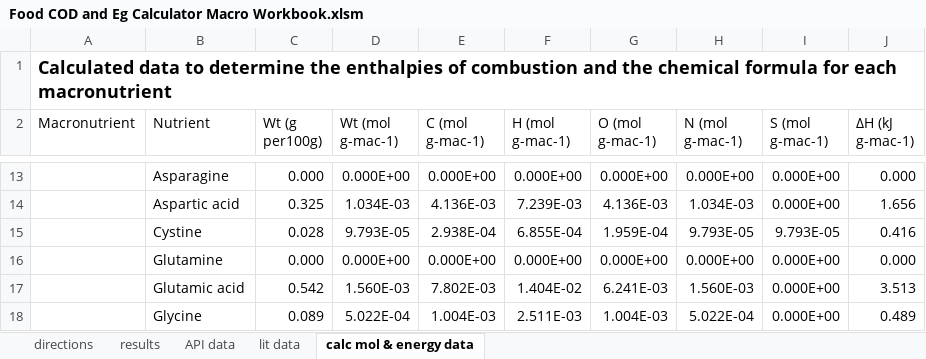
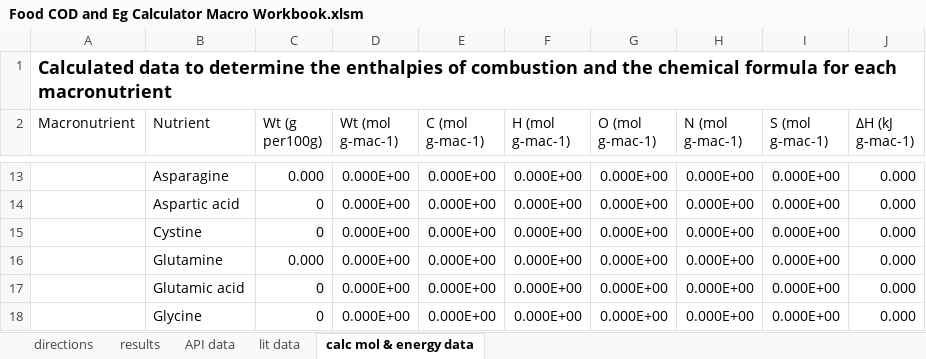
Before and after one commit to tldavi25/Food-COD-and-Eg-Calculator, an Excel workbook: Food COD and Eg Calculator Macro Workbook.xlsm, sheet calc mol & energy data, drawn as a sheet; only a part is shown, gaps mark what is left out; values as stored, in another font and other column widths than the file's, no borders; charts and pictures and conditional formats not drawn; the diff covers the shown part only; the diff names each change by its address in the sheet, - before the commit and + after, or states it on an @@ line.

```diff
--- a/Food COD and Eg Calculator Macro Workbook.xlsm (sheet calc mol & energy data)
+++ b/Food COD and Eg Calculator Macro Workbook.xlsm (sheet calc mol & energy data)
-C14 (Wt (g per100g)): 0.325
+C14 (Wt (g per100g)): 0
-D14 (Wt (mol g-mac-1)): 1.034E-03
+D14 (Wt (mol g-mac-1)): 0.000E+00
-E14 (C (mol g-mac-1)): 4.136E-03
+E14 (C (mol g-mac-1)): 0.000E+00
-F14 (H (mol g-mac-1)): 7.239E-03
+F14 (H (mol g-mac-1)): 0.000E+00
-G14 (O (mol g-mac-1)): 4.136E-03
+G14 (O (mol g-mac-1)): 0.000E+00
-H14 (N (mol g-mac-1)): 1.034E-03
+H14 (N (mol g-mac-1)): 0.000E+00
-J14 (ΔH (kJ g-mac-1)): 1.656
+J14 (ΔH (kJ g-mac-1)): 0.000
-C15 (Wt (g per100g)): 0.028
+C15 (Wt (g per100g)): 0
-D15 (Wt (mol g-mac-1)): 9.793E-05
+D15 (Wt (mol g-mac-1)): 0.000E+00
-E15 (C (mol g-mac-1)): 2.938E-04
+E15 (C (mol g-mac-1)): 0.000E+00
-F15 (H (mol g-mac-1)): 6.855E-04
+F15 (H (mol g-mac-1)): 0.000E+00
-G15 (O (mol g-mac-1)): 1.959E-04
+G15 (O (mol g-mac-1)): 0.000E+00
-H15 (N (mol g-mac-1)): 9.793E-05
+H15 (N (mol g-mac-1)): 0.000E+00
-I15 (S (mol g-mac-1)): 9.793E-05
+I15 (S (mol g-mac-1)): 0.000E+00
-J15 (ΔH (kJ g-mac-1)): 0.416
+J15 (ΔH (kJ g-mac-1)): 0.000
-C17 (Wt (g per100g)): 0.542
+C17 (Wt (g per100g)): 0
-D17 (Wt (mol g-mac-1)): 1.560E-03
+D17 (Wt (mol g-mac-1)): 0.000E+00
-E17 (C (mol g-mac-1)): 7.802E-03
+E17 (C (mol g-mac-1)): 0.000E+00
-F17 (H (mol g-mac-1)): 1.404E-02
+F17 (H (mol g-mac-1)): 0.000E+00
-G17 (O (mol g-mac-1)): 6.241E-03
+G17 (O (mol g-mac-1)): 0.000E+00
-H17 (N (mol g-mac-1)): 1.560E-03
+H17 (N (mol g-mac-1)): 0.000E+00
-J17 (ΔH (kJ g-mac-1)): 3.513
+J17 (ΔH (kJ g-mac-1)): 0.000
-C18 (Wt (g per100g)): 0.089
+C18 (Wt (g per100g)): 0
-D18 (Wt (mol g-mac-1)): 5.022E-04
+D18 (Wt (mol g-mac-1)): 0.000E+00
-E18 (C (mol g-mac-1)): 1.004E-03
+E18 (C (mol g-mac-1)): 0.000E+00
-F18 (H (mol g-mac-1)): 2.511E-03
+F18 (H (mol g-mac-1)): 0.000E+00
-G18 (O (mol g-mac-1)): 1.004E-03
+G18 (O (mol g-mac-1)): 0.000E+00
-H18 (N (mol g-mac-1)): 5.022E-04
+H18 (N (mol g-mac-1)): 0.000E+00
-J18 (ΔH (kJ g-mac-1)): 0.489
+J18 (ΔH (kJ g-mac-1)): 0.000
```
Also changed, not shown: 147 edited cells elsewhere in this sheet, sheet API data, sheet results, sheet directions, formulas that keep their value, charts or pictures.
